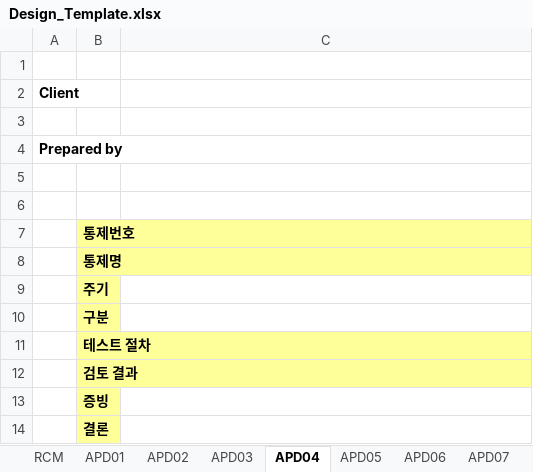
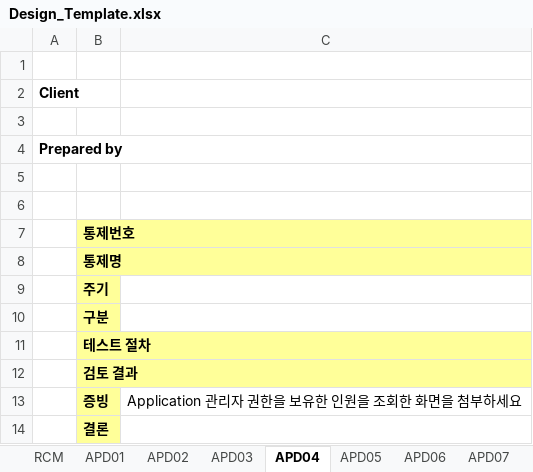
Before and after one commit to Raphael-Yoon/snowball, an Excel workbook: static/Design_Template.xlsx, sheet APD04, drawn as a sheet; values as stored, in another font and other column widths than the file's, no borders; the diff names each change by its address in the sheet, - before the commit and + after, or states it on an @@ line.

```diff
--- a/static/Design_Template.xlsx (sheet APD04)
+++ b/static/Design_Template.xlsx (sheet APD04)
-C13: (empty)
+C13: Application 관리자 권한을 보유한 인원을 조회한 화면을 첨부하세요
```
Also changed, not shown: sheet APD02, sheet APD03, sheet APD05, sheet APD06, sheet APD07, sheet APD08, 18 more sheets, 1 other file.
